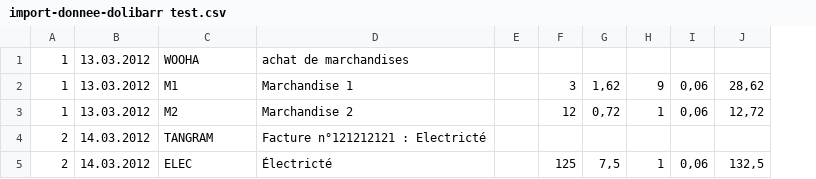
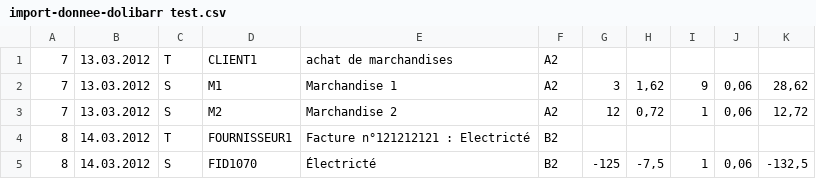
Before and after one commit to gitGNU/gnu_noalyss-plugins, a CSV file: import_doli/doc/import-donnee-dolibarr test.csv, drawn as a sheet; removed rows and columns are numbered as before the commit, all else as after; the diff names each change by its address in the sheet, - before the commit and + after, or states it on an @@ line.

Commit message:
correct data
git-svn-id: svn+ssh://ns352270.ovh.net/svn_extension/tag/rel605@474 86b2a579-bf87-4cb0-bb5f-5dc311b2927b

```diff
--- a/import_doli/doc/import-donnee-dolibarr test.csv
+++ b/import_doli/doc/import-donnee-dolibarr test.csv
-column A, rows 1-5: 1 | 1 | 1 | 2 | 2
+column A, rows 1-5: 7 | 7 | 7 | 8 | 8
+column C, rows 1-5: T | S | S | T | S
-column E, empty
+column F, rows 1-5: A2 | A2 | A2 | B2 | B2
-D1: WOOHA
+D1: CLIENT1
-D4: TANGRAM
+D4: FOURNISSEUR1
-D5: ELEC
+D5: FID1070
-G5: 125
+G5: -125
-H5: 7,5
+H5: -7,5
-K5: 132,5
+K5: -132,5
```
Also changed, not shown: 4 other files.
